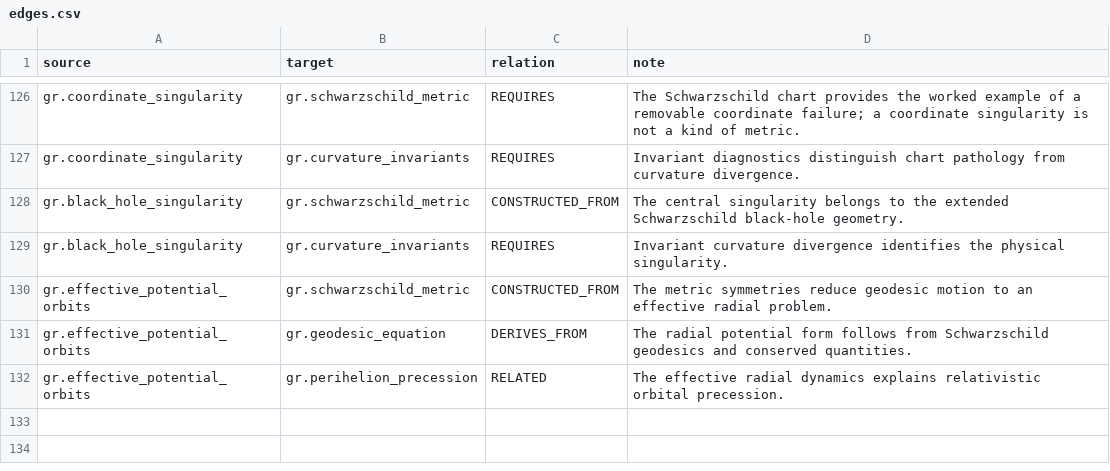
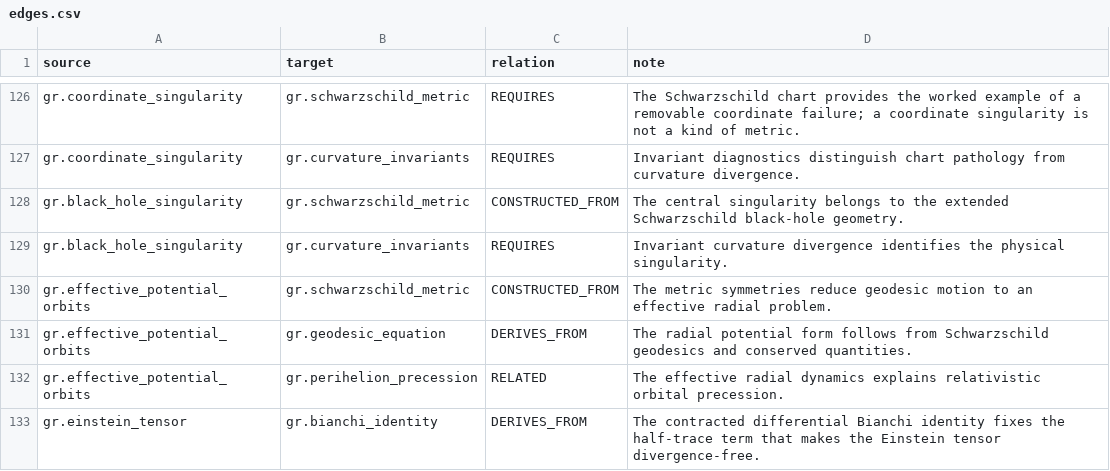
Before and after one commit to ipoole/sr-kg, a CSV file: domains/gr/data/edges.csv, drawn as a sheet; only a part is shown, gaps mark what is left out; the diff names each change by its address in the sheet, - before the commit and + after, or states it on an @@ line.

```diff
--- a/domains/gr/data/edges.csv
+++ b/domains/gr/data/edges.csv
+row 133: gr.einstein_tensor | gr.bianchi_identity | DERIVES_FROM | The contracted differential Bianchi identity fixes the half-trace term that makes the Einstein tensor divergence-free.
```
Also changed, not shown: domains/gr/data/module_content_blocks.csv, domains/gr/data/reference_links.csv, 5 other files.
